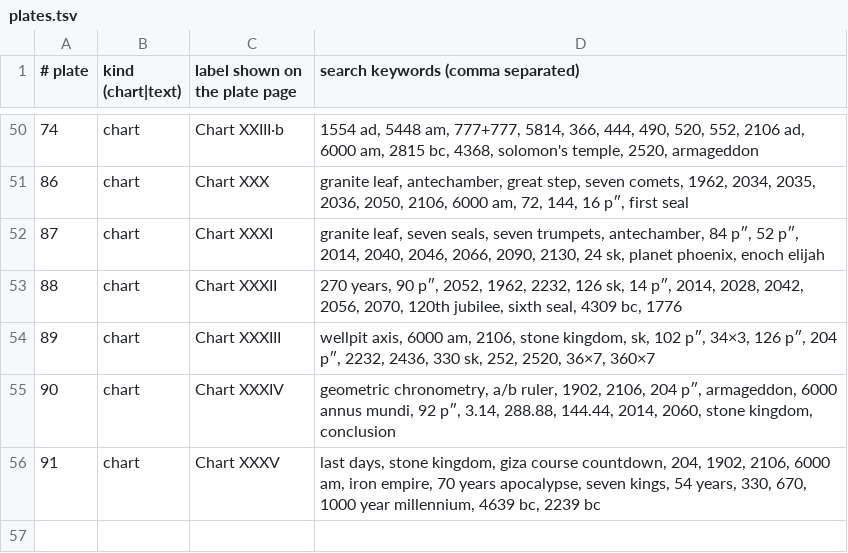
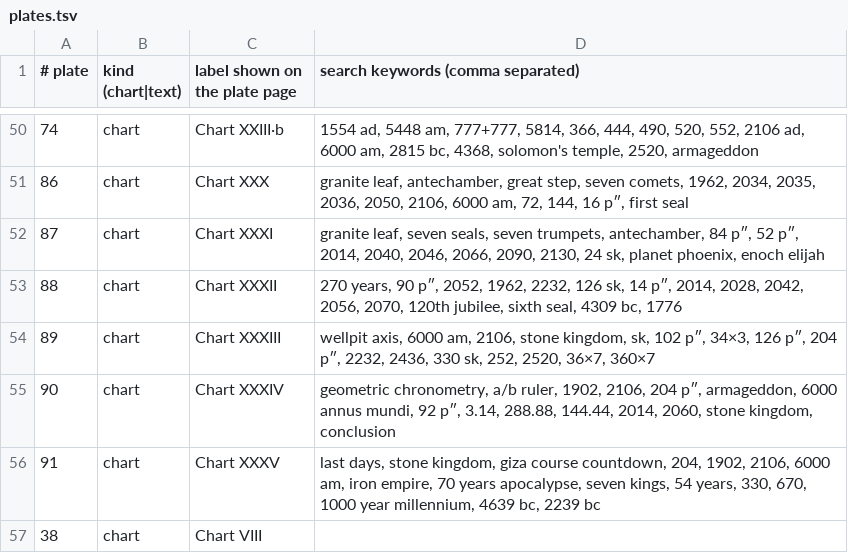
Before and after one commit to bradleyhomelinuxnet-prog/Chronotecture-Charts, a TSV file: tools/plates.tsv, drawn as a sheet; only a part is shown, gaps mark what is left out.

```diff
--- a/tools/plates.tsv
+++ b/tools/plates.tsv
@@ -56 +56,2 @@
 91	chart	Chart XXXV	last days, stone kingdom, giza course countdown, 204, 1902, 2106, 6000 am, iron empire, 70 years apocalypse, seven kings, 54 years, 330, 670, 1000 year millennium, 4639 bc, 2239 bc
+38	chart	Chart VIII	
```
Also changed, not shown: 3 other files.
